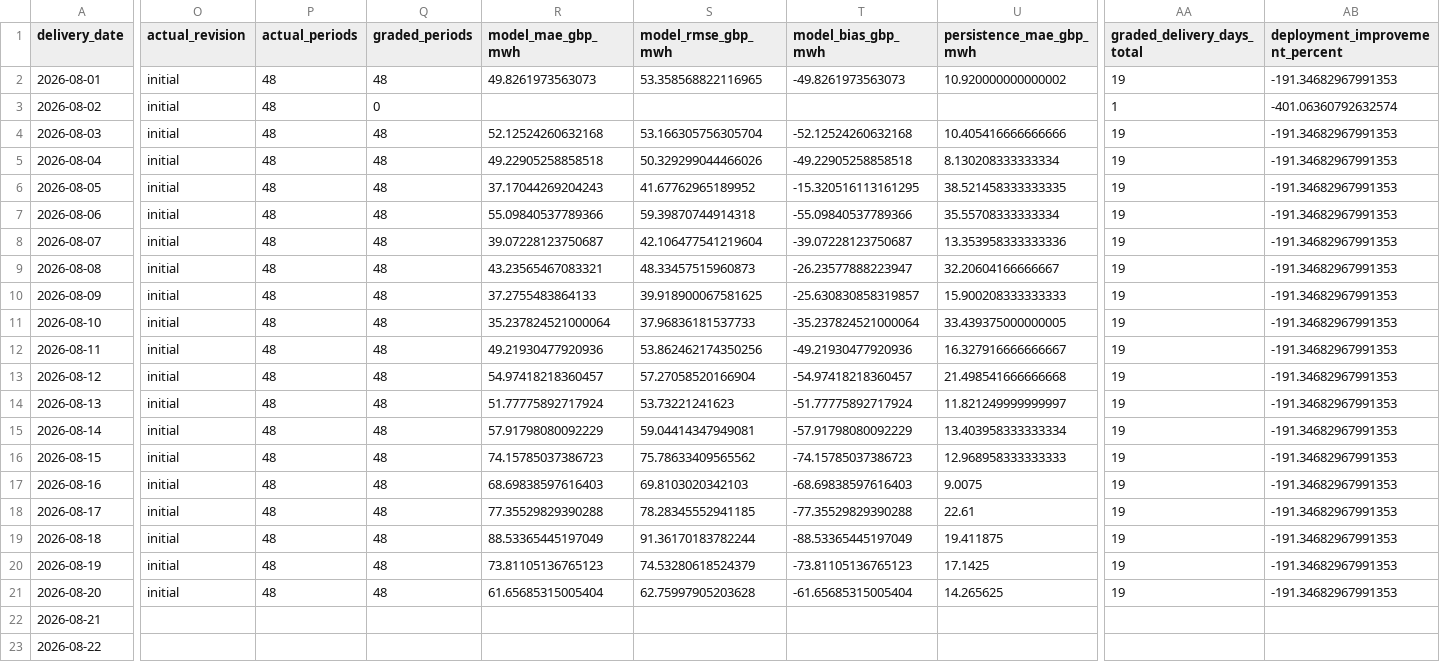
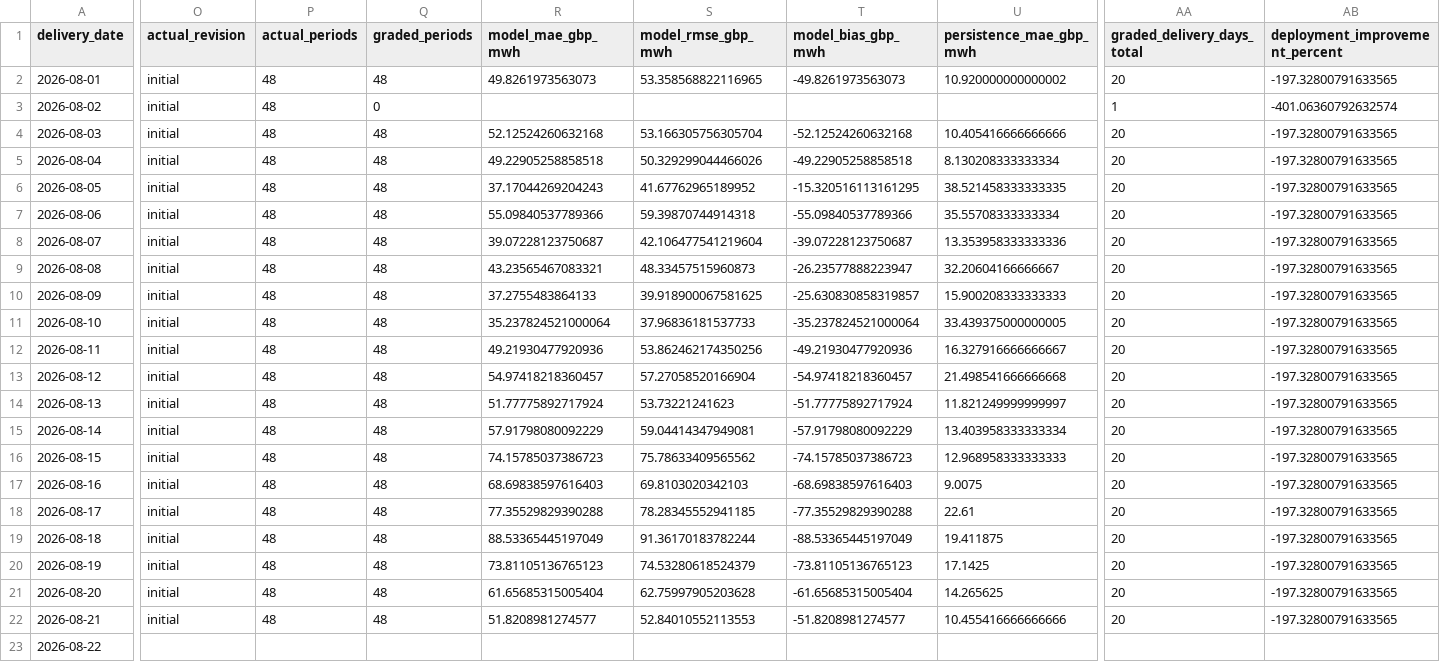
Before and after one commit to Evanssdas/GB-Platform-2, a CSV file: logs/daily_summary.csv, drawn as a sheet; only a part is shown, gaps mark what is left out; the diff covers the shown part only; the diff names each change by its address in the sheet, - before the commit and + after, or states it on an @@ line.

```diff
--- a/logs/daily_summary.csv
+++ b/logs/daily_summary.csv
-AA2 (graded_delivery_days_total): 19
+AA2 (graded_delivery_days_total): 20
-AB2 (deployment_improvement_percent): -191.34682967991353
+AB2 (deployment_improvement_percent): -197.32800791633565
-AA4:AA21 (graded_delivery_days_total): 19
+AA4:AA21 (graded_delivery_days_total): 20
-AB4:AB21 (deployment_improvement_percent): -191.34682967991353
+AB4:AB21 (deployment_improvement_percent): -197.32800791633565
-O22 (actual_revision): (empty)
+O22 (actual_revision): initial
-P22 (actual_periods): (empty)
+P22 (actual_periods): 48
-Q22 (graded_periods): (empty)
+Q22 (graded_periods): 48
-R22 (model_mae_gbp_mwh): (empty)
+R22 (model_mae_gbp_mwh): 51.8208981274577
-S22 (model_rmse_gbp_mwh): (empty)
+S22 (model_rmse_gbp_mwh): 52.84010552113553
-T22 (model_bias_gbp_mwh): (empty)
+T22 (model_bias_gbp_mwh): -51.8208981274577
-U22 (persistence_mae_gbp_mwh): (empty)
+U22 (persistence_mae_gbp_mwh): 10.455416666666666
-AA22 (graded_delivery_days_total): (empty)
+AA22 (graded_delivery_days_total): 20
-AB22 (deployment_improvement_percent): (empty)
+AB22 (deployment_improvement_percent): -197.32800791633565
```
Also changed, not shown: 5 edited cells elsewhere in this file, live/actuals.csv, logs/grading_history.csv, 25 other files.
